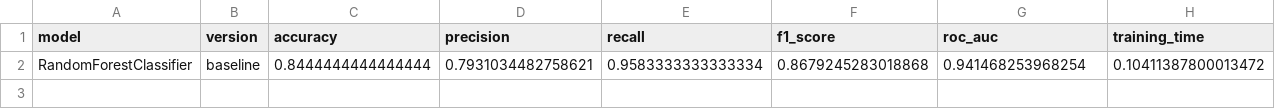
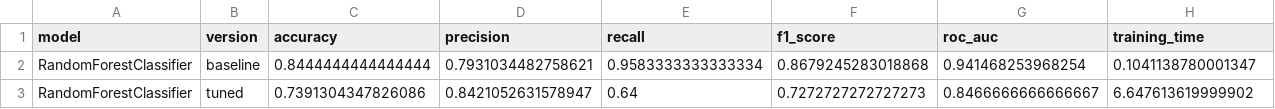
Before and after one commit to itsdimasrizki/Eksperimen_SML, a CSV file: reports/model_comparison.csv, drawn as a sheet.

Commit message:
fetch: Phase 3 - Modelling Tuning

```diff
--- a/reports/model_comparison.csv
+++ b/reports/model_comparison.csv
@@ -1,2 +1,3 @@
 model,version,accuracy,precision,recall,f1_score,roc_auc,training_time
-RandomForestClassifier,baseline,0.8444444444444444,0.7931034482758621,0.9583333333333334,0.8679245283018868,0.941468253968254,0.10411387800013472
+RandomForestClassifier,baseline,0.8444444444444444,0.7931034482758621,0.9583333333333334,0.8679245283018868,0.941468253968254,0.1041138780001347
+RandomForestClassifier,tuned,0.7391304347826086,0.8421052631578947,0.64,0.7272727272727273,0.8466666666666667,6.647613619999902
```
Also changed, not shown: 8 other files.
